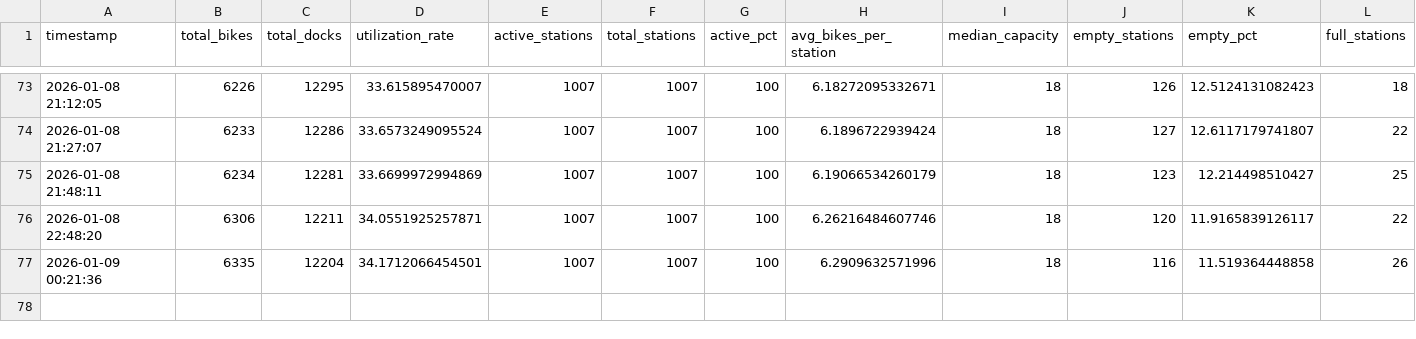
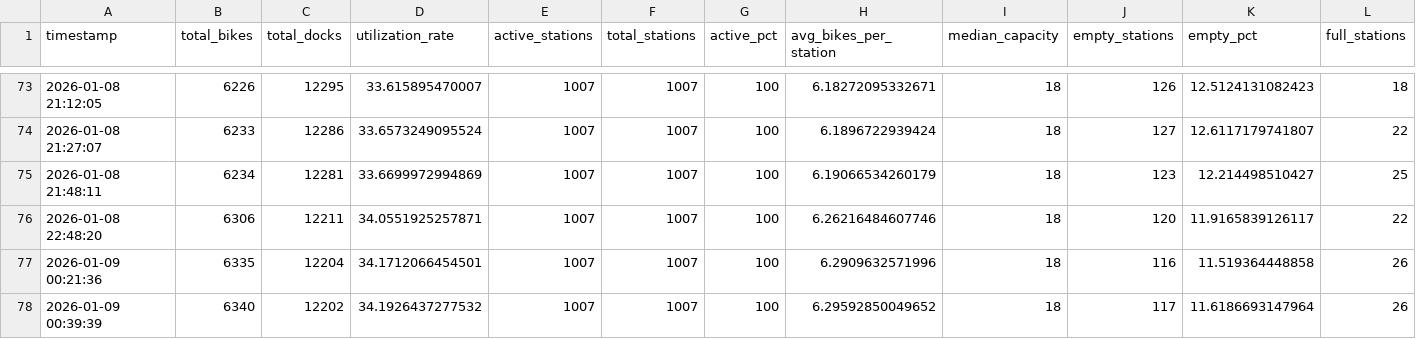
Before and after one commit to bryanpaget/toronto-bikeshare, a CSV file: data/consolidated_metrics.csv, drawn as a sheet; only a part is shown, gaps mark what is left out; rows hold the shown columns only; the diff names each change by its address in the sheet, - before the commit and + after, or states it on an @@ line.

Commit message:
Update bike share dashboard

```diff
--- a/data/consolidated_metrics.csv
+++ b/data/consolidated_metrics.csv
+row 78: 2026-01-09 00:39:39 | 6340 | 12202 | 34.1926437277532 | 1007 | 1007 | 100 | 6.29592850049652 | 18 | 117 | 11.6186693147964 | 26
```
Also changed, not shown: 5 other files.
